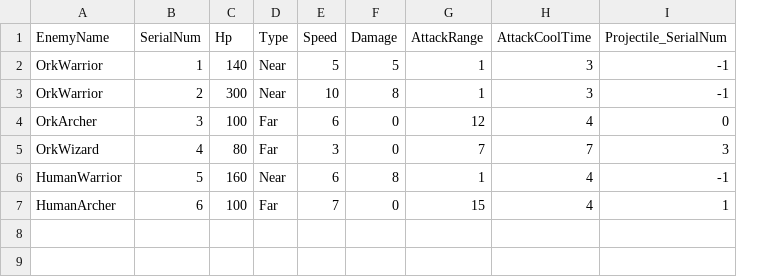
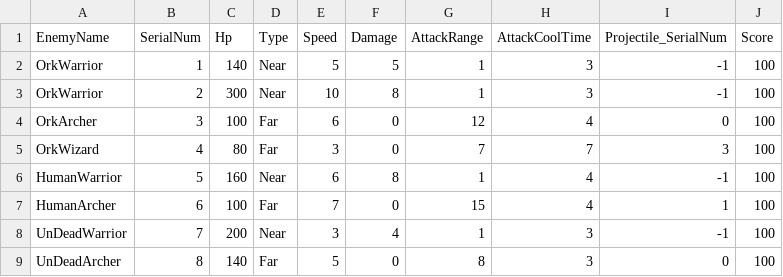
Before and after one commit to anstmdghks0305/Dionysos, a CSV file: Assets/Resources/EnemyData.csv, drawn as a sheet; the diff names each change by its address in the sheet, - before the commit and + after, or states it on an @@ line.

```diff
--- a/Assets/Resources/EnemyData.csv
+++ b/Assets/Resources/EnemyData.csv
+column J (Score), rows 2-7: all 100
+row 8: UnDeadWarrior | 7 | 200 | Near | 3 | 4 | 1 | 3 | -1 | 100
+row 9: UnDeadArcher | 8 | 140 | Far | 5 | 0 | 8 | 3 | 0 | 100
```
Also changed, not shown: 9 other files.
